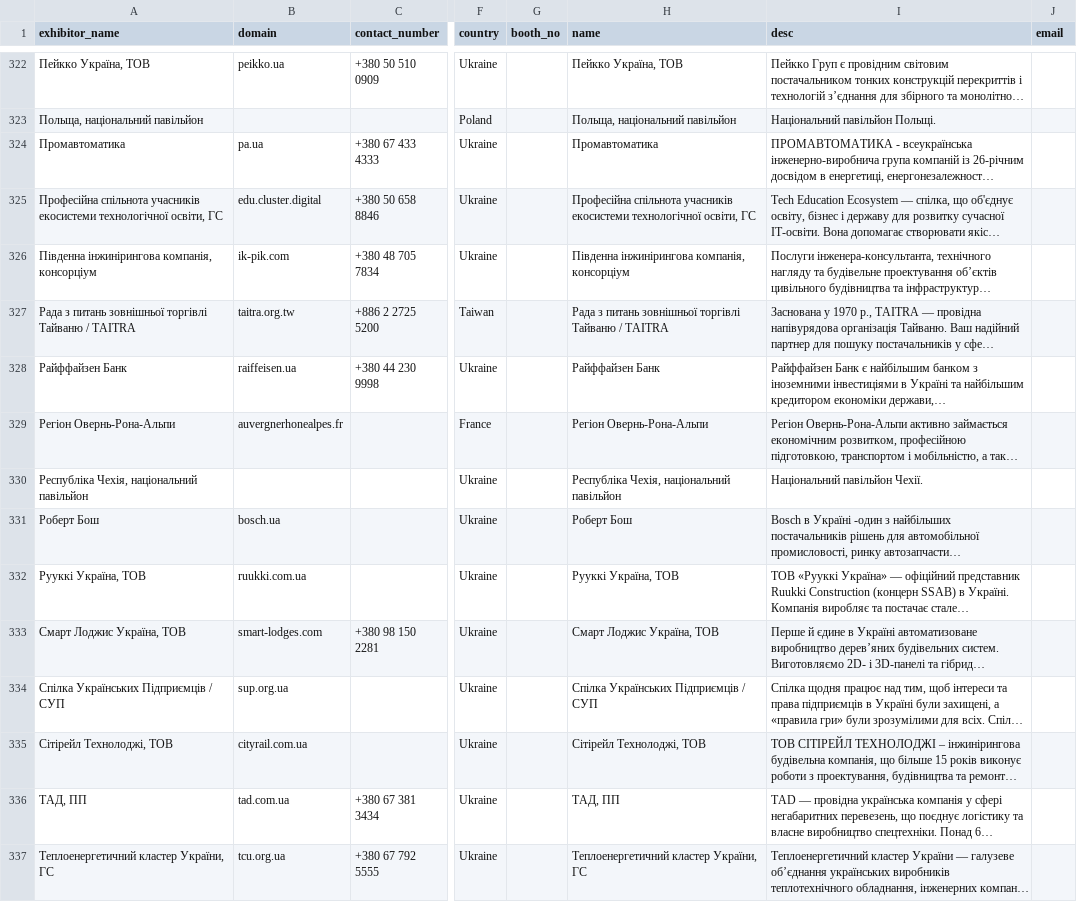
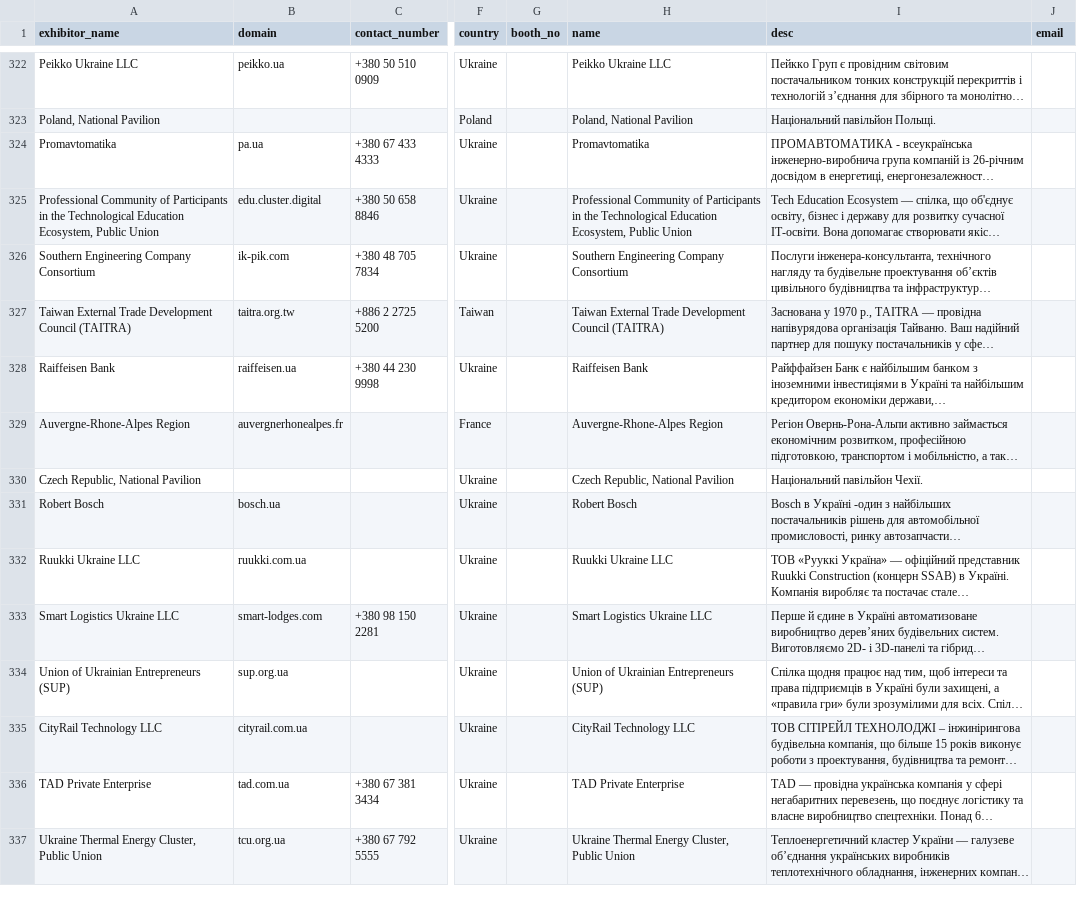
Before and after one commit to tamilselvan-rgb/scrapping, a CSV file: Rebuild Ukraine Construction Energy 2026/output/REBUILD_UKRAINE_CONSTRUCTION_ENERGY_2026_exhibitors.csv, drawn as a sheet; only a part is shown, gaps mark what is left out; long unchanged cells end in …; the diff covers the shown part only; the diff names each change by its address in the sheet, - before the commit and + after, or states it on an @@ line.

```diff
--- a/Rebuild Ukraine Construction Energy 2026/output/REBUILD_UKRAINE_CONSTRUCTION_ENERGY_2026_exhibitors.csv
+++ b/Rebuild Ukraine Construction Energy 2026/output/REBUILD_UKRAINE_CONSTRUCTION_ENERGY_2026_exhibitors.csv
-A322 (exhibitor_name): Пейкко Україна, ТОВ
+A322 (exhibitor_name): Peikko Ukraine LLC
-H322 (name): Пейкко Україна, ТОВ
+H322 (name): Peikko Ukraine LLC
-A323 (exhibitor_name): Польща, національний павільйон
+A323 (exhibitor_name): Poland, National Pavilion
-H323 (name): Польща, національний павільйон
+H323 (name): Poland, National Pavilion
-A324 (exhibitor_name): Промавтоматика
+A324 (exhibitor_name): Promavtomatika
-H324 (name): Промавтоматика
+H324 (name): Promavtomatika
-A325 (exhibitor_name): Професійна спільнота учасників екосистеми технологічної освіти, ГС
+A325 (exhibitor_name): Professional Community of Participants in the Technological Education Ecosystem, Public Union
-H325 (name): Професійна спільнота учасників екосистеми технологічної освіти, ГС
+H325 (name): Professional Community of Participants in the Technological Education Ecosystem, Public Union
-A326 (exhibitor_name): Південна інжинірингова компанія, консорціум
+A326 (exhibitor_name): Southern Engineering Company Consortium
-H326 (name): Південна інжинірингова компанія, консорціум
+H326 (name): Southern Engineering Company Consortium
-A327 (exhibitor_name): Рада з питань зовнішньої торгівлі Тайваню / TAITRA
+A327 (exhibitor_name): Taiwan External Trade Development Council (TAITRA)
-H327 (name): Рада з питань зовнішньої торгівлі Тайваню / TAITRA
+H327 (name): Taiwan External Trade Development Council (TAITRA)
-A328 (exhibitor_name): Райффайзен Банк
+A328 (exhibitor_name): Raiffeisen Bank
-H328 (name): Райффайзен Банк
+H328 (name): Raiffeisen Bank
-A329 (exhibitor_name): Регіон Овернь-Рона-Альпи
+A329 (exhibitor_name): Auvergne-Rhone-Alpes Region
-H329 (name): Регіон Овернь-Рона-Альпи
+H329 (name): Auvergne-Rhone-Alpes Region
-A330 (exhibitor_name): Республіка Чехія, національний павільйон
+A330 (exhibitor_name): Czech Republic, National Pavilion
-H330 (name): Республіка Чехія, національний павільйон
+H330 (name): Czech Republic, National Pavilion
-A331 (exhibitor_name): Роберт Бош
+A331 (exhibitor_name): Robert Bosch
-H331 (name): Роберт Бош
+H331 (name): Robert Bosch
-A332 (exhibitor_name): Рууккі Україна, ТОВ
+A332 (exhibitor_name): Ruukki Ukraine LLC
-H332 (name): Рууккі Україна, ТОВ
+H332 (name): Ruukki Ukraine LLC
-A333 (exhibitor_name): Смарт Лоджис Україна, ТОВ
+A333 (exhibitor_name): Smart Logistics Ukraine LLC
-H333 (name): Смарт Лоджис Україна, ТОВ
+H333 (name): Smart Logistics Ukraine LLC
-A334 (exhibitor_name): Спілка Українських Підприємців / СУП
+A334 (exhibitor_name): Union of Ukrainian Entrepreneurs (SUP)
-H334 (name): Спілка Українських Підприємців / СУП
+H334 (name): Union of Ukrainian Entrepreneurs (SUP)
-A335 (exhibitor_name): Сітірейл Технолоджі, ТОВ
+A335 (exhibitor_name): CityRail Technology LLC
-H335 (name): Сітірейл Технолоджі, ТОВ
+H335 (name): CityRail Technology LLC
-A336 (exhibitor_name): ТАД, ПП
+A336 (exhibitor_name): TAD Private Enterprise
-H336 (name): ТАД, ПП
+H336 (name): TAD Private Enterprise
-A337 (exhibitor_name): Теплоенергетичний кластер України, ГС
+A337 (exhibitor_name): Ukraine Thermal Energy Cluster, Public Union
-H337 (name): Теплоенергетичний кластер України, ГС
+H337 (name): Ukraine Thermal Energy Cluster, Public Union
```
Also changed, not shown: 112 edited cells elsewhere in this file, 2 other files.
